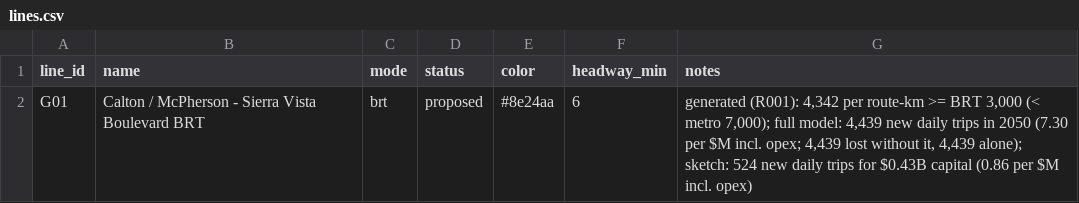
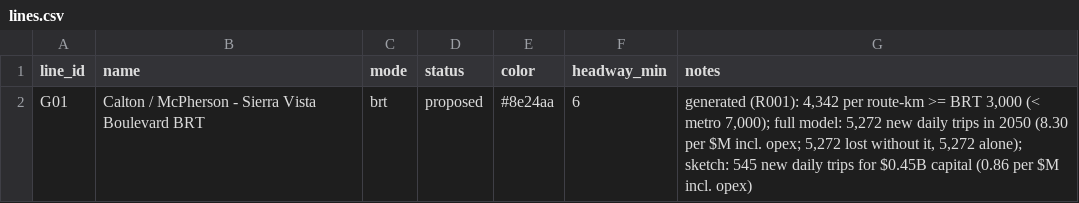
Before and after one commit to dgoodenough/texas-transit, a CSV file: urban/generated/laredo/lines.csv, drawn as a sheet.

```diff
--- a/urban/generated/laredo/lines.csv
+++ b/urban/generated/laredo/lines.csv
@@ -1,2 +1,2 @@
 line_id,name,mode,status,color,headway_min,notes
-G01,Calton / McPherson - Sierra Vista Boulevard BRT,brt,proposed,#8e24aa,6,"generated (R001): 4,342 per route-km >= BRT 3,000 (< metro 7,000); full model: 4,439 new daily trips in 2050 (7.30 per $M incl. opex; 4,439 lost without it, 4,439 alone); sketch: 524 new daily trips for $0.43B capital (0.86 per $M incl. opex)"
+G01,Calton / McPherson - Sierra Vista Boulevard BRT,brt,proposed,#8e24aa,6,"generated (R001): 4,342 per route-km >= BRT 3,000 (< metro 7,000); full model: 5,272 new daily trips in 2050 (8.30 per $M incl. opex; 5,272 lost without it, 5,272 alone); sketch: 545 new daily trips for $0.45B capital (0.86 per $M incl. opex)"
```
Also changed, not shown: urban/generated/amarillo/candidates.csv, urban/generated/amarillo/lines.csv, 17 other files.
